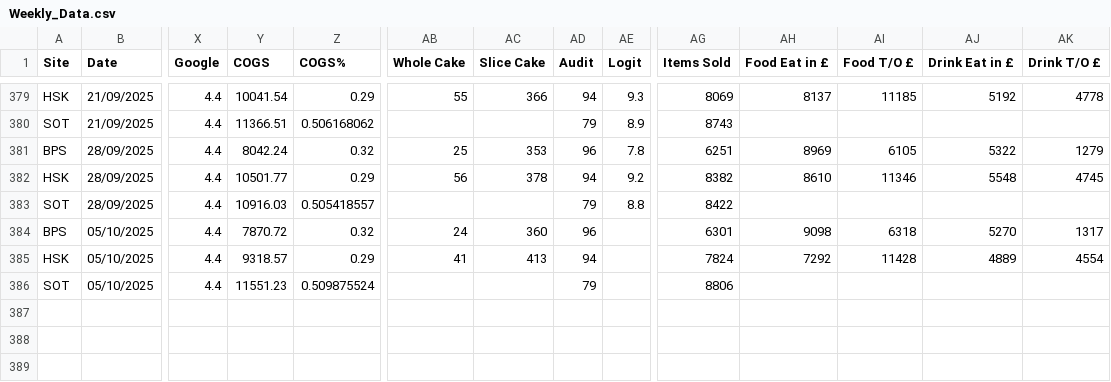
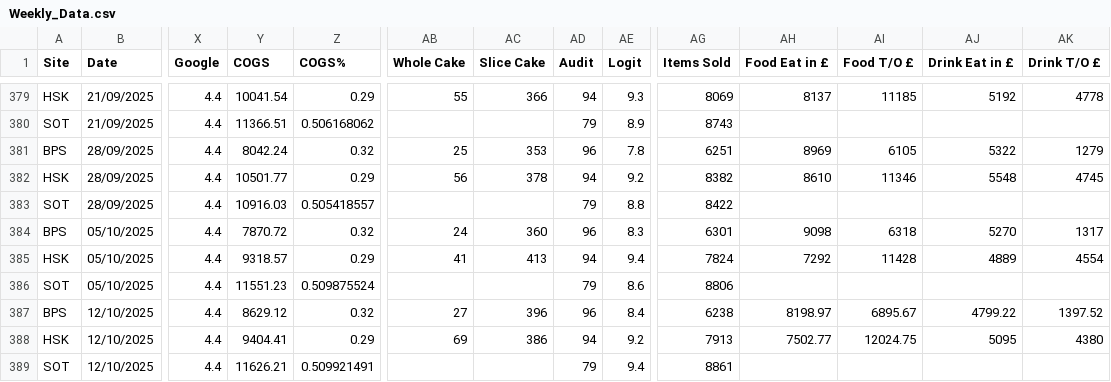
Before and after one commit to Edallsopp/test5, a CSV file: src/data/Weekly_Data.csv, drawn as a sheet; only a part is shown, gaps mark what is left out; rows hold the shown columns only; the diff names each change by its address in the sheet, - before the commit and + after, or states it on an @@ line.

Commit message:
20251012

```diff
--- a/src/data/Weekly_Data.csv
+++ b/src/data/Weekly_Data.csv
-AE384 (Logit): (empty)
+AE384 (Logit): 8.3
-AE385 (Logit): (empty)
+AE385 (Logit): 9.4
-AE386 (Logit): (empty)
+AE386 (Logit): 8.6
+row 387: BPS | 12/10/2025 | 4.4 | 8629.12 | 0.32 | 27 | 396 | 96 | 8.4 | 6238 | 8198.97 | 6895.67 | 4799.22 | 1397.52
+row 388: HSK | 12/10/2025 | 4.4 | 9404.41 | 0.29 | 69 | 386 | 94 | 9.2 | 7913 | 7502.77 | 12024.75 | 5095 | 4380
+row 389: SOT | 12/10/2025 | 4.4 | 11626.21 | 0.509921491 |  |  | 79 | 9.4 | 8861
```
